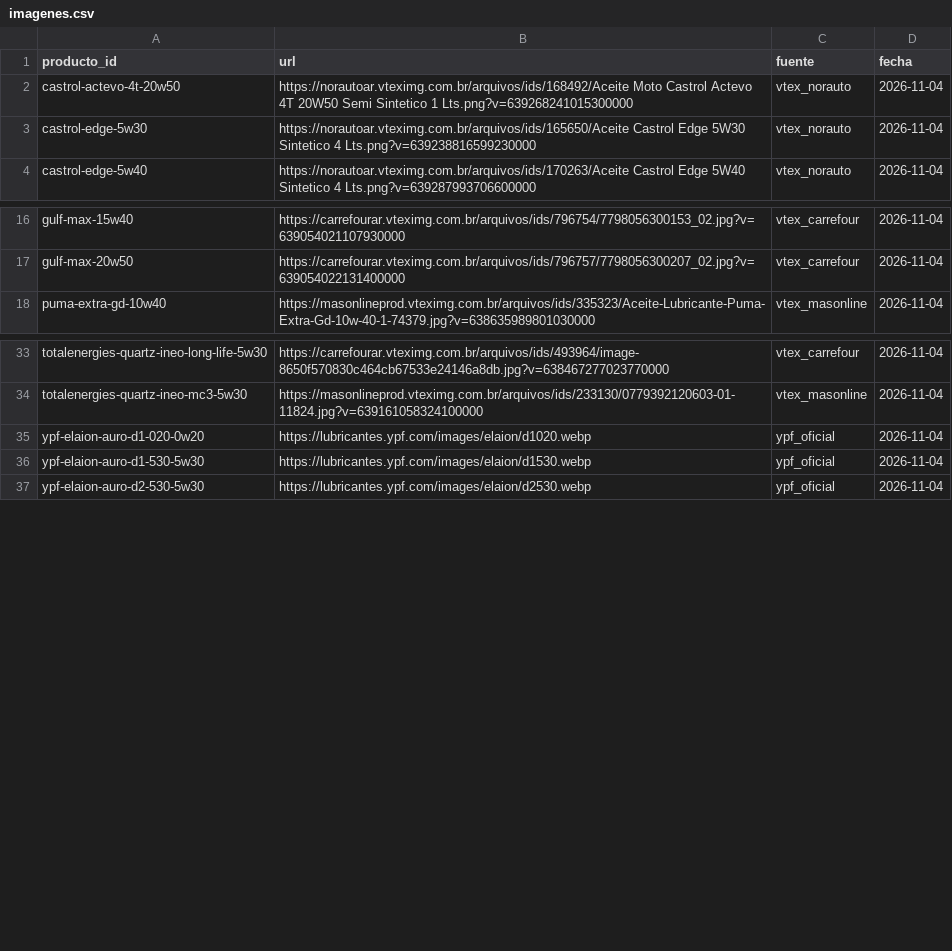
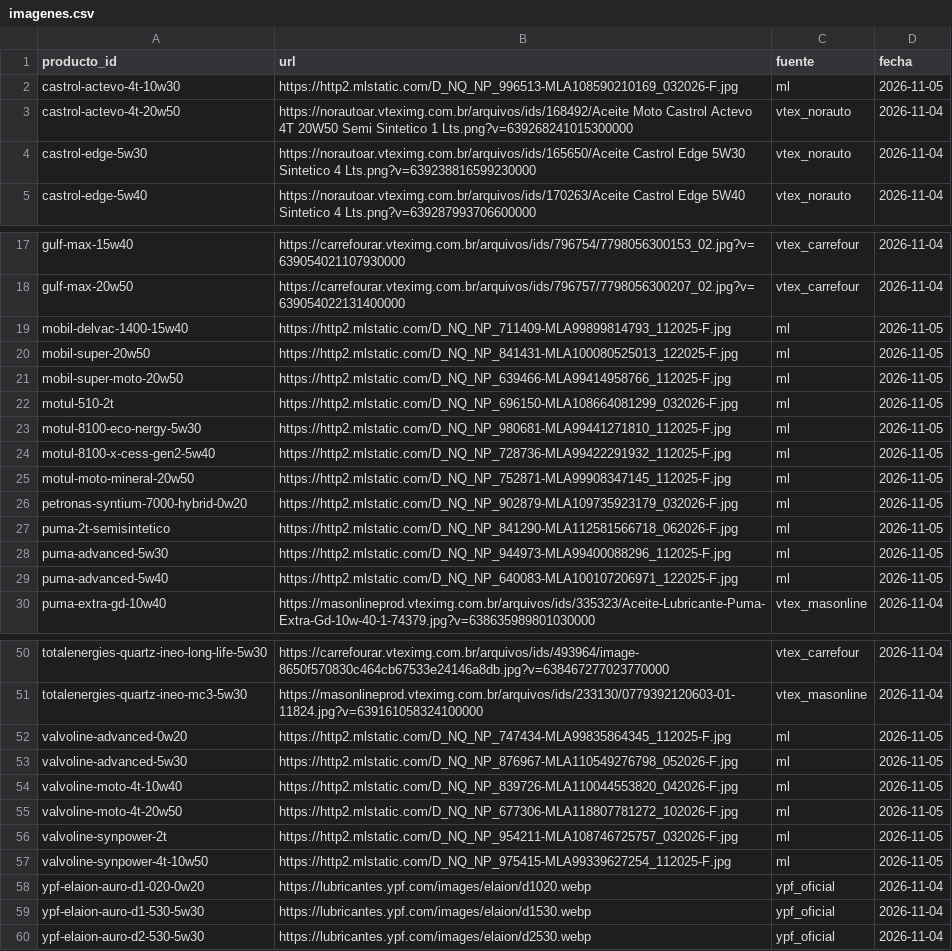
Before and after one commit to noguerafran-alt/LUBRICANTES, a CSV file: data/imagenes.csv, drawn as a sheet; only a part is shown, gaps mark what is left out; the diff covers the shown part only.

```diff
--- a/data/imagenes.csv
+++ b/data/imagenes.csv
@@ -1,2 +1,3 @@
 producto_id,url,fuente,fecha
+castrol-actevo-4t-10w30,https://http2.mlstatic.com/D_NQ_NP_996513-MLA108590210169_032026-F.jpg,ml,2026-11-05
 castrol-actevo-4t-20w50,https://norautoar.vteximg.com.br/arquivos/ids/168492/Aceite Moto Castrol Actevo 4T 20W50 Semi Sintetico 1 Lts.png?v=639268241015300000,vtex_norauto,2026-11-04
@@ -17,2 +18,13 @@ gulf-max-15w40,https://carrefourar.vteximg.com.br/arquivos/ids/796754/7798056300
 gulf-max-20w50,https://carrefourar.vteximg.com.br/arquivos/ids/796757/7798056300207_02.jpg?v=639054022131400000,vtex_carrefour,2026-11-04
+mobil-delvac-1400-15w40,https://http2.mlstatic.com/D_NQ_NP_711409-MLA99899814793_112025-F.jpg,ml,2026-11-05
+mobil-super-20w50,https://http2.mlstatic.com/D_NQ_NP_841431-MLA100080525013_122025-F.jpg,ml,2026-11-05
+mobil-super-moto-20w50,https://http2.mlstatic.com/D_NQ_NP_639466-MLA99414958766_112025-F.jpg,ml,2026-11-05
+motul-510-2t,https://http2.mlstatic.com/D_NQ_NP_696150-MLA108664081299_032026-F.jpg,ml,2026-11-05
+motul-8100-eco-nergy-5w30,https://http2.mlstatic.com/D_NQ_NP_980681-MLA99441271810_112025-F.jpg,ml,2026-11-05
+motul-8100-x-cess-gen2-5w40,https://http2.mlstatic.com/D_NQ_NP_728736-MLA99422291932_112025-F.jpg,ml,2026-11-05
+motul-moto-mineral-20w50,https://http2.mlstatic.com/D_NQ_NP_752871-MLA99908347145_112025-F.jpg,ml,2026-11-05
+petronas-syntium-7000-hybrid-0w20,https://http2.mlstatic.com/D_NQ_NP_902879-MLA109735923179_032026-F.jpg,ml,2026-11-05
+puma-2t-semisintetico,https://http2.mlstatic.com/D_NQ_NP_841290-MLA112581566718_062026-F.jpg,ml,2026-11-05
+puma-advanced-5w30,https://http2.mlstatic.com/D_NQ_NP_944973-MLA99400088296_112025-F.jpg,ml,2026-11-05
+puma-advanced-5w40,https://http2.mlstatic.com/D_NQ_NP_640083-MLA100107206971_122025-F.jpg,ml,2026-11-05
 puma-extra-gd-10w40,https://masonlineprod.vteximg.com.br/arquivos/ids/335323/Aceite-Lubricante-Puma-Extra-Gd-10w-40-1-74379.jpg?v=638635989801030000,vtex_masonline,2026-11-04
@@ -34,2 +51,8 @@ totalenergies-quartz-ineo-long-life-5w30,https://carrefourar.vteximg.com.br/arqu
 totalenergies-quartz-ineo-mc3-5w30,https://masonlineprod.vteximg.com.br/arquivos/ids/233130/0779392120603-01-11824.jpg?v=639161058324100000,vtex_masonline,2026-11-04
+valvoline-advanced-0w20,https://http2.mlstatic.com/D_NQ_NP_747434-MLA99835864345_112025-F.jpg,ml,2026-11-05
+valvoline-advanced-5w30,https://http2.mlstatic.com/D_NQ_NP_876967-MLA110549276798_052026-F.jpg,ml,2026-11-05
+valvoline-moto-4t-10w40,https://http2.mlstatic.com/D_NQ_NP_839726-MLA110044553820_042026-F.jpg,ml,2026-11-05
+valvoline-moto-4t-20w50,https://http2.mlstatic.com/D_NQ_NP_677306-MLA118807781272_102026-F.jpg,ml,2026-11-05
+valvoline-synpower-2t,https://http2.mlstatic.com/D_NQ_NP_954211-MLA108746725757_032026-F.jpg,ml,2026-11-05
+valvoline-synpower-4t-10w50,https://http2.mlstatic.com/D_NQ_NP_975415-MLA99339627254_112025-F.jpg,ml,2026-11-05
 ypf-elaion-auro-d1-020-0w20,https://lubricantes.ypf.com/images/elaion/d1020.webp,ypf_oficial,2026-11-04
```
Also changed, not shown: 7 added rows elsewhere in this file, data/fuentes.csv, data/ml_oferta.csv, 1 other file.
